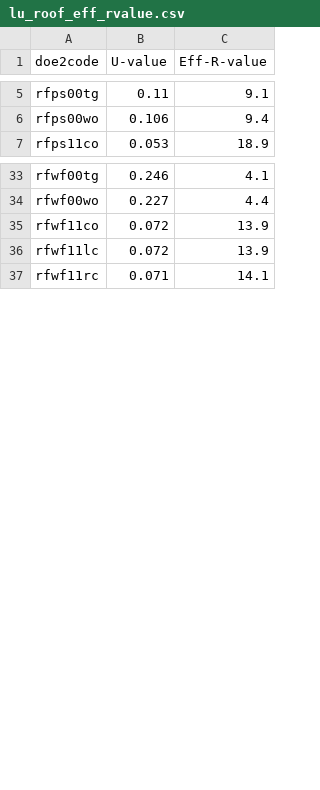
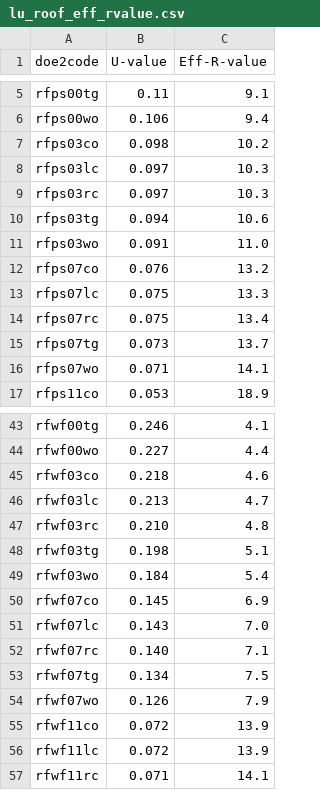
Before and after one commit to NREL/hescore-hpxml, a CSV file: hescorehpxml/lookups/lu_roof_eff_rvalue.csv, drawn as a sheet; only a part is shown, gaps mark what is left out; the diff covers the shown part only.

Commit message:
Revert the previous changes and update the lookup tables

```diff
--- a/hescorehpxml/lookups/lu_roof_eff_rvalue.csv
+++ b/hescorehpxml/lookups/lu_roof_eff_rvalue.csv
@@ -6,0 +7,10 @@ rfps00wo,0.106,9.4
+rfps03co,0.098,10.2,,,
+rfps03lc,0.097,10.3,,,
+rfps03rc,0.097,10.3,,,
+rfps03tg,0.094,10.6,,,
+rfps03wo,0.091,11.0,,,
+rfps07co,0.076,13.2,,,
+rfps07lc,0.075,13.3,,,
+rfps07rc,0.075,13.4,,,
+rfps07tg,0.073,13.7,,,
+rfps07wo,0.071,14.1,,,
@@ -34,0 +45,10 @@ rfwf00wo,0.227,4.4
+rfwf03co,0.218,4.6,,,
+rfwf03lc,0.213,4.7,,,
+rfwf03rc,0.210,4.8,,,
+rfwf03tg,0.198,5.1,,,
+rfwf03wo,0.184,5.4,,,
+rfwf07co,0.145,6.9,,,
+rfwf07lc,0.143,7.0,,,
+rfwf07rc,0.140,7.1,,,
+rfwf07tg,0.134,7.5,,,
+rfwf07wo,0.126,7.9,,,
```
Also changed, not shown: 5 added rows and 4 edited cells elsewhere in this file, hescorehpxml/lookups/lu_ceiling_eff_rvalue.csv, hescorehpxml/lookups/lu_floor_eff_rvalue.csv, 10 other files.
